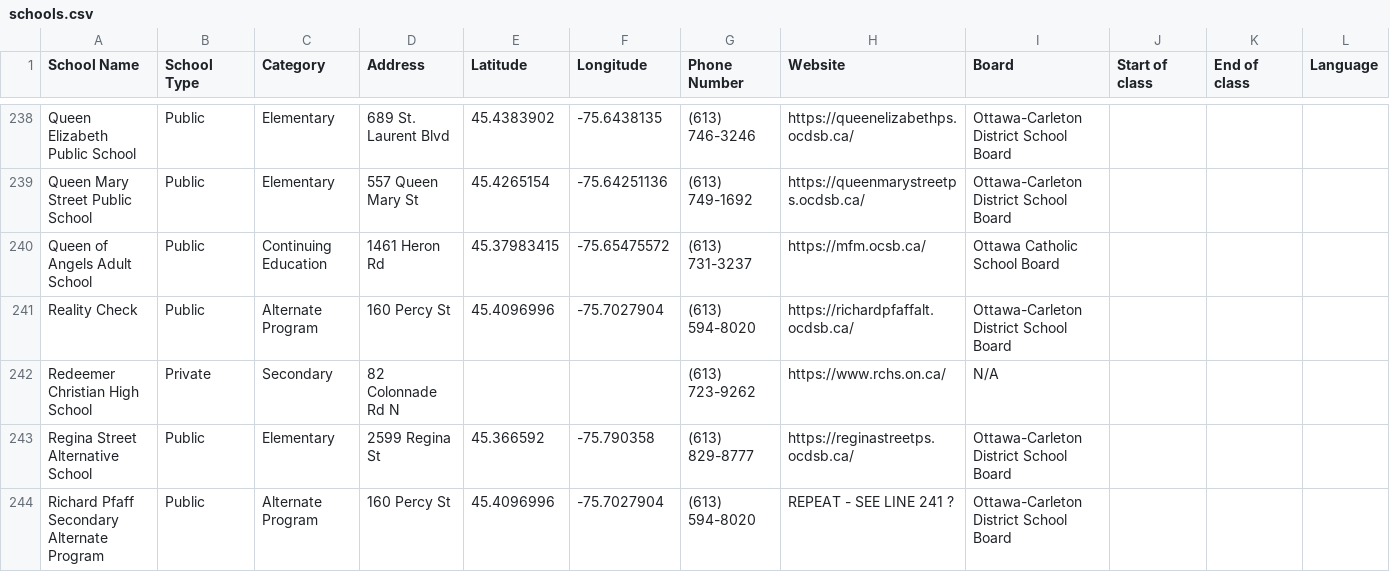
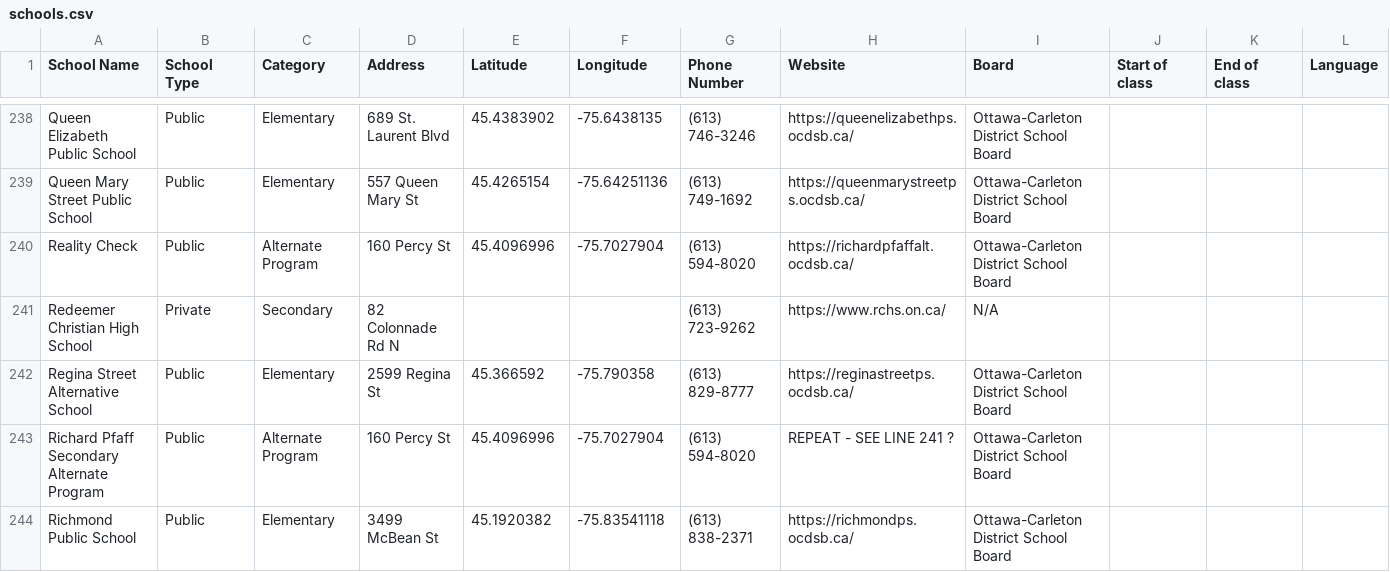
Before and after one commit to claudielarouche/claudielarouche, a CSV file: assets/data/schools.csv, drawn as a sheet; only a part is shown, gaps mark what is left out; the shorter side is filled out with more unchanged rows.

Commit message:
remove queen of angel school

```diff
--- a/assets/data/schools.csv
+++ b/assets/data/schools.csv
@@ -239,3 +239,2 @@ Queen Elizabeth Public School,Public,Elementary,689 St. Laurent Blvd,45.4383902,
 Queen Mary Street Public School,Public,Elementary,557 Queen Mary St,45.4265154,-75.64251136,(613) 749-1692,https://queenmarystreetps.ocdsb.ca/,Ottawa-Carleton District School Board,,,
-Queen of Angels Adult School,Public,Continuing Education,1461 Heron Rd,45.37983415,-75.65475572,(613) 731-3237,https://mfm.ocsb.ca/,Ottawa Catholic School Board,,,
 Reality Check,Public,Alternate Program,160 Percy St,45.4096996,-75.7027904,(613) 594-8020,https://richardpfaffalt.ocdsb.ca/,Ottawa-Carleton District School Board,,,
```
